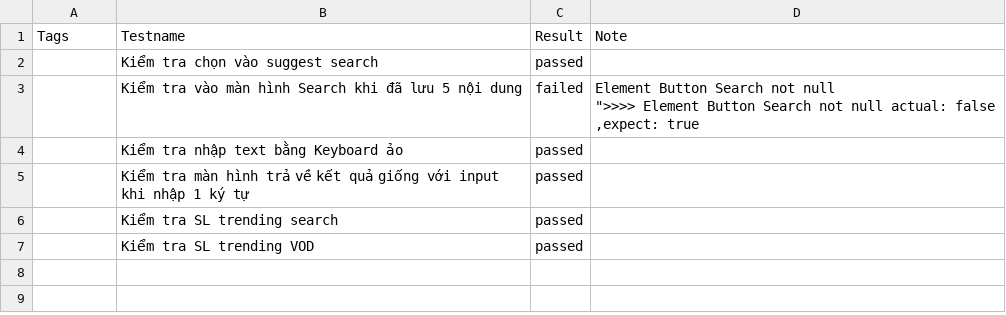
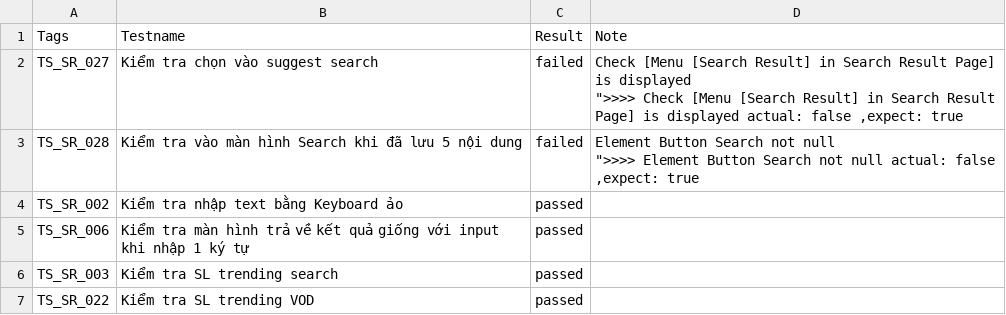
Before and after one commit to SLUkdle15/tools, a CSV file: Report-92/Testcase_Search.csv, drawn as a sheet.

Commit message:
fix bug column in excel has extra character

```diff
--- a/Report-92/Testcase_Search.csv
+++ b/Report-92/Testcase_Search.csv
@@ -1,8 +1,9 @@
 "Tags","Testname","Result","Note"
-"","Kiểm tra chọn vào suggest search","passed",""
-"","Kiểm tra vào màn hình Search khi đã lưu 5 nội dung","failed","Element Button Search not null
-"">>>> Element Button Search not null actual: false ,expect: true"
-"","Kiểm tra nhập text bằng Keyboard ảo","passed",""
-"","Kiểm tra màn hình trả về kết quả giống với input khi nhập 1 ký tự","passed",""
-"","Kiểm tra SL trending search","passed",""
-"","Kiểm tra SL trending VOD","passed",""
+"TS_SR_027 ","Kiểm tra chọn vào suggest search","failed","Check [Menu [Search Result] in Search Result Page] is displayed
+"">>>> Check [Menu [Search Result] in Search Result Page] is displayed actual: false ,expect: true"
+"TS_SR_028 ","Kiểm tra vào màn hình Search khi đã lưu 5 nội dung","failed","Element Button Search not null
+"">>>> Element Button Search not null actual: false ,expect: true"
+"TS_SR_002 ","Kiểm tra nhập text bằng Keyboard ảo","passed",""
+"TS_SR_006 ","Kiểm tra màn hình trả về kết quả giống với input khi nhập 1 ký tự","passed",""
+"TS_SR_003 ","Kiểm tra SL trending search","passed",""
+"TS_SR_022 ","Kiểm tra SL trending VOD","passed",""
```
Also changed, not shown: 19 other files.
